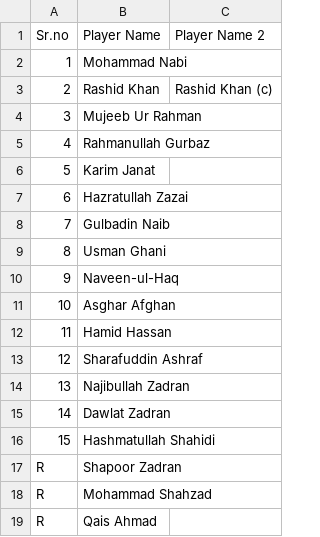
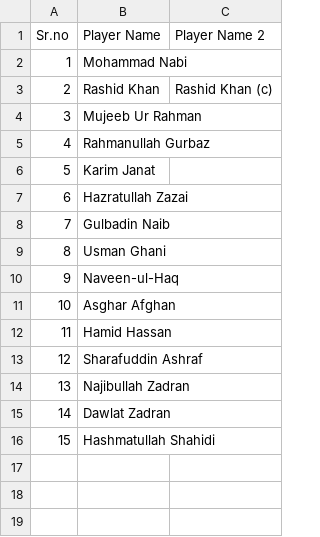
Before and after one commit to roneshgangavani/CricSquid, a CSV file: data/t20_team/Afghanistan.csv, drawn as a sheet; the diff names each change by its address in the sheet, - before the commit and + after, or states it on an @@ line.

```diff
--- a/data/t20_team/Afghanistan.csv
+++ b/data/t20_team/Afghanistan.csv
-row 17: R | Shapoor Zadran
-row 18: R | Mohammad Shahzad
-row 19: R | Qais Ahmad
```
Also changed, not shown: data/2021_cup_schedule.csv, data/t20_team/Australia.csv, 11 other files.
